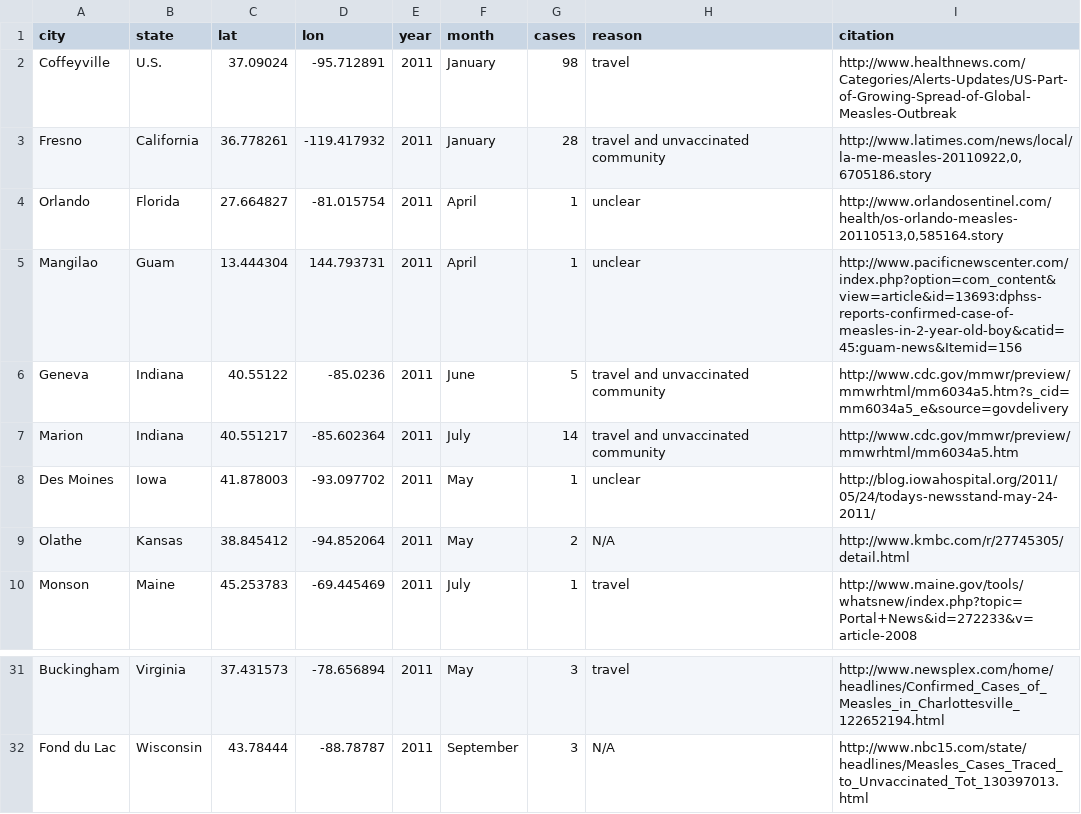
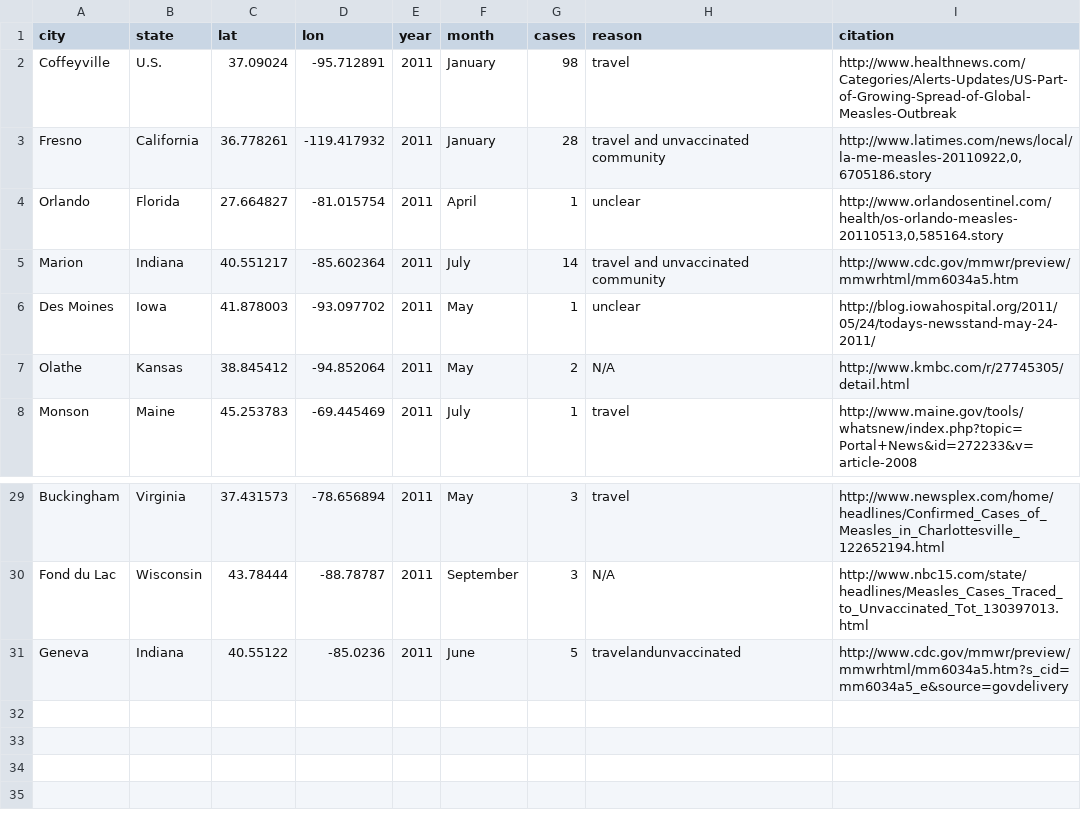
Before and after one commit to artiichoke/165_Final_Project, a CSV file: measles_outbreaks_2011.csv, drawn as a sheet; only a part is shown, gaps mark what is left out.

Commit message:
Fixed outbreak data point coordinates. Updated data sources and files submitted in the index.html file

```diff
--- a/measles_outbreaks_2011.csv
+++ b/measles_outbreaks_2011.csv
@@ -4,4 +4,2 @@ Fresno,California,36.778261,-119.417932,2011,January,28,travel and unvaccinated
 Orlando,Florida,27.664827,-81.015754,2011,April,1,unclear,"http://www.orlandosentinel.com/health/os-orlando-measles-20110513,0,585164.story"
-Mangilao,Guam,13.444304,144.793731,2011,April,1,unclear,http://www.pacificnewscenter.com/index.php?option=com_content&view=article&id=13693:dphss-reports-confirmed-case-of-measles-in-2-year-old-boy&catid=45:guam-news&Itemid=156
-Geneva,Indiana,40.55122,-85.0236,2011,June,5,travel and unvaccinated community,http://www.cdc.gov/mmwr/preview/mmwrhtml/mm6034a5.htm?s_cid=mm6034a5_e&source=govdelivery
 Marion,Indiana,40.551217,-85.602364,2011,July,14,travel and unvaccinated community,http://www.cdc.gov/mmwr/preview/mmwrhtml/mm6034a5.htm
@@ -32 +30,2 @@ Buckingham,Virginia,37.431573,-78.656894,2011,May,3,travel,http://www.newsplex.c
 Fond du Lac,Wisconsin,43.78444,-88.78787,2011,September,3,N/A,http://www.nbc15.com/state/headlines/Measles_Cases_Traced_to_Unvaccinated_Tot_130397013.html
+Geneva,Indiana,40.55122,-85.0236,2011,June,5,travelandunvaccinated,"http://www.cdc.gov/mmwr/preview/mmwrhtml/mm6034a5.htm?s_cid=mm6034a5_e&source=govdelivery"
```
Also changed, not shown: measles_outbreaks_2009.csv, 2 other files.
